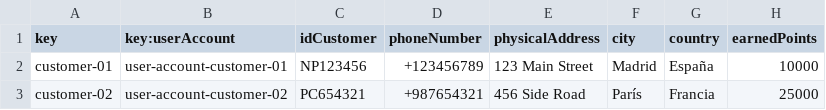
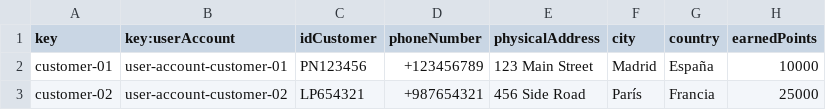
Before and after one commit to pabmejbui/Acme-ANS, a CSV file: src/main/resources/WEB-INF/data/sample/customer.csv, drawn as a sheet.

```diff
--- a/src/main/resources/WEB-INF/data/sample/customer.csv
+++ b/src/main/resources/WEB-INF/data/sample/customer.csv
@@ -1,3 +1,3 @@
 key,key:userAccount,idCustomer,phoneNumber,physicalAddress,city,country,earnedPoints
-customer-01,user-account-customer-01,NP123456,+123456789,123 Main Street,Madrid,España,10000
-customer-02,user-account-customer-02,PC654321,+987654321,456 Side Road,París,Francia,25000
+customer-01,user-account-customer-01,PN123456,+123456789,123 Main Street,Madrid,España,10000
+customer-02,user-account-customer-02,LP654321,+987654321,456 Side Road,París,Francia,25000
```
Also changed, not shown: src/main/resources/WEB-INF/data/sample/user-account.csv.
